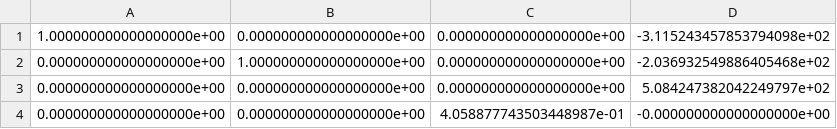
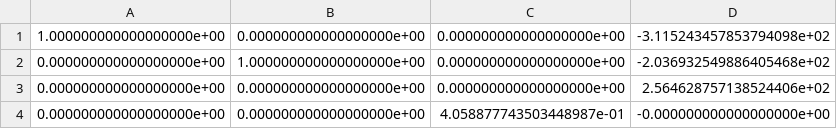
Before and after one commit to omkar1729/Camera_Model_Stereo_Depth_Sensing, a CSV file: parameters/stereo_rectification/Q.csv (was parameters/Q.csv), drawn as a sheet.

```diff
--- a/parameters/Q.csv
+++ b/parameters/stereo_rectification/Q.csv
@@ -2,3 +2,3 @@
 0.000000000000000000e+00,1.000000000000000000e+00,0.000000000000000000e+00,-2.036932549886405468e+02
-0.000000000000000000e+00,0.000000000000000000e+00,0.000000000000000000e+00,5.084247382042249797e+02
+0.000000000000000000e+00,0.000000000000000000e+00,0.000000000000000000e+00,2.564628757138524406e+02
 0.000000000000000000e+00,0.000000000000000000e+00,4.058877743503448987e-01,-0.000000000000000000e+00
```
Also changed, not shown: 27 other files.
